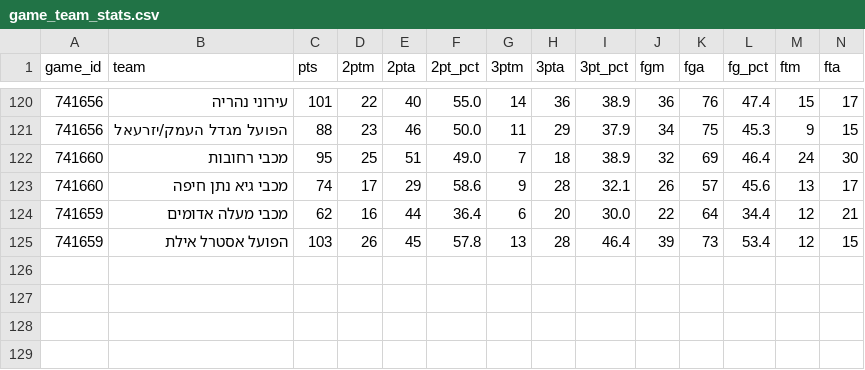
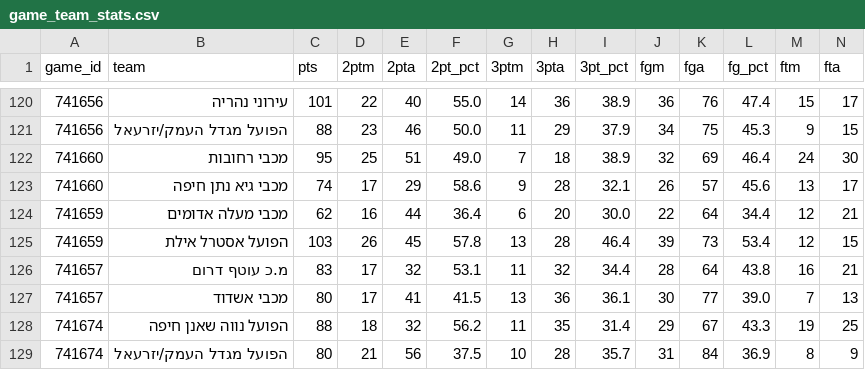
Before and after one commit to navonn3/leumit_db, a CSV file: data/leumit/leumit_games/game_team_stats.csv, drawn as a sheet; only a part is shown, gaps mark what is left out; rows hold the shown columns only; the diff names each change by its address in the sheet, - before the commit and + after, or states it on an @@ line.

```diff
--- a/data/leumit/leumit_games/game_team_stats.csv
+++ b/data/leumit/leumit_games/game_team_stats.csv
+row 126: 741657 | מ.כ עוטף דרום | 83 | 17 | 32 | 53.1 | 11 | 32 | 34.4 | 28 | 64 | 43.8 | 16 | 21
+row 127: 741657 | מכבי אשדוד | 80 | 17 | 41 | 41.5 | 13 | 36 | 36.1 | 30 | 77 | 39.0 | 7 | 13
+row 128: 741674 | הפועל נווה שאנן חיפה | 88 | 18 | 32 | 56.2 | 11 | 35 | 31.4 | 29 | 67 | 43.3 | 19 | 25
+row 129: 741674 | הפועל מגדל העמק/יזרעאל | 80 | 21 | 56 | 37.5 | 10 | 28 | 35.7 | 31 | 84 | 36.9 | 8 | 9
```
Also changed, not shown: data/leumit/leumit_games/game_quarters.csv, data/leumit/leumit_games/games_schedule.csv, 5 other files.
